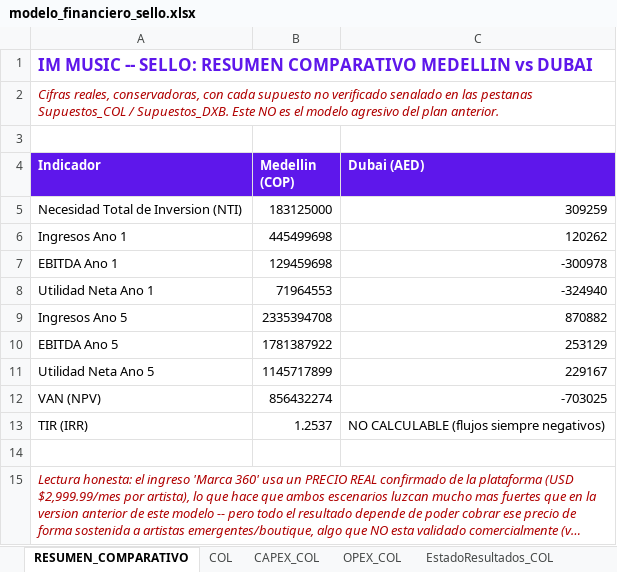
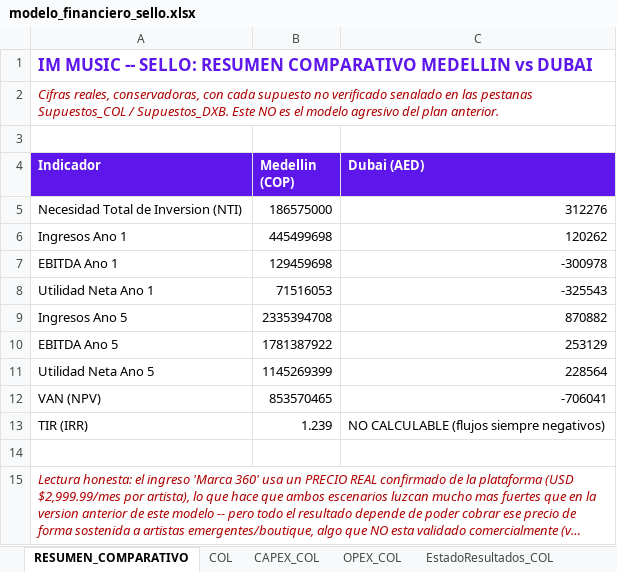
Before and after one commit to joseg09dg-888/immusic-content-engine, an Excel workbook: docs/sello_plan/modelo_financiero_sello.xlsx, sheet RESUMEN_COMPARATIVO, drawn as a sheet; long unchanged cells end in …; values as stored, in another font and other column widths than the file's, no borders; the diff names each change by its address in the sheet, - before the commit and + after, or states it on an @@ line.

```diff
--- a/docs/sello_plan/modelo_financiero_sello.xlsx (sheet RESUMEN_COMPARATIVO)
+++ b/docs/sello_plan/modelo_financiero_sello.xlsx (sheet RESUMEN_COMPARATIVO)
-B5 (Medellin (COP)): 183125000
+B5 (Medellin (COP)): 186575000
-C5 (Dubai (AED)): 309259
+C5 (Dubai (AED)): 312276
-B8 (Medellin (COP)): 71964553
+B8 (Medellin (COP)): 71516053
-C8 (Dubai (AED)): -324940
+C8 (Dubai (AED)): -325543
-B11 (Medellin (COP)): 1145717899
+B11 (Medellin (COP)): 1145269399
-C11 (Dubai (AED)): 229167
+C11 (Dubai (AED)): 228564
-B12 (Medellin (COP)): 856432274
+B12 (Medellin (COP)): 853570465
-C12 (Dubai (AED)): -703025
+C12 (Dubai (AED)): -706041
-B13 (Medellin (COP)): 1.2537
+B13 (Medellin (COP)): 1.239
```
Also changed, not shown: sheet EstadoResultados_COL, sheet EstadoResultados_DXB, sheet FlujoCaja_TIR_VAN_COL, sheet CAPEX_COL, sheet CAPEX_DXB, sheet DXB, 2 more sheets, 2 other files.
